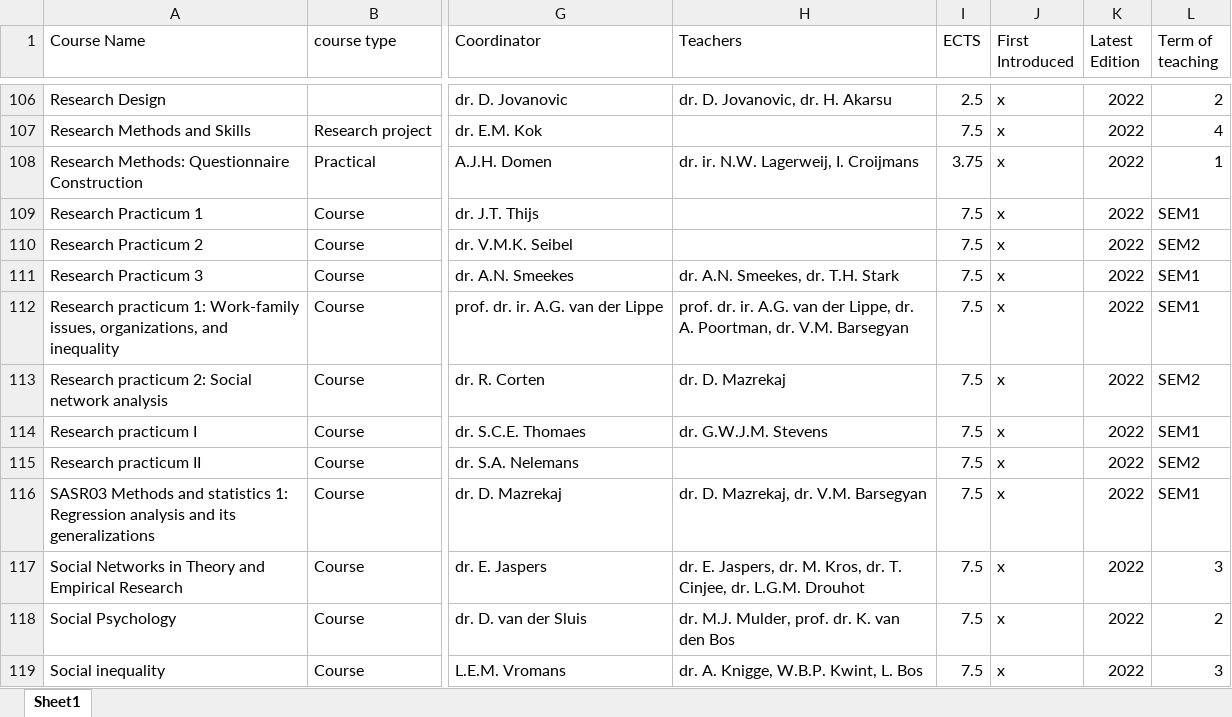
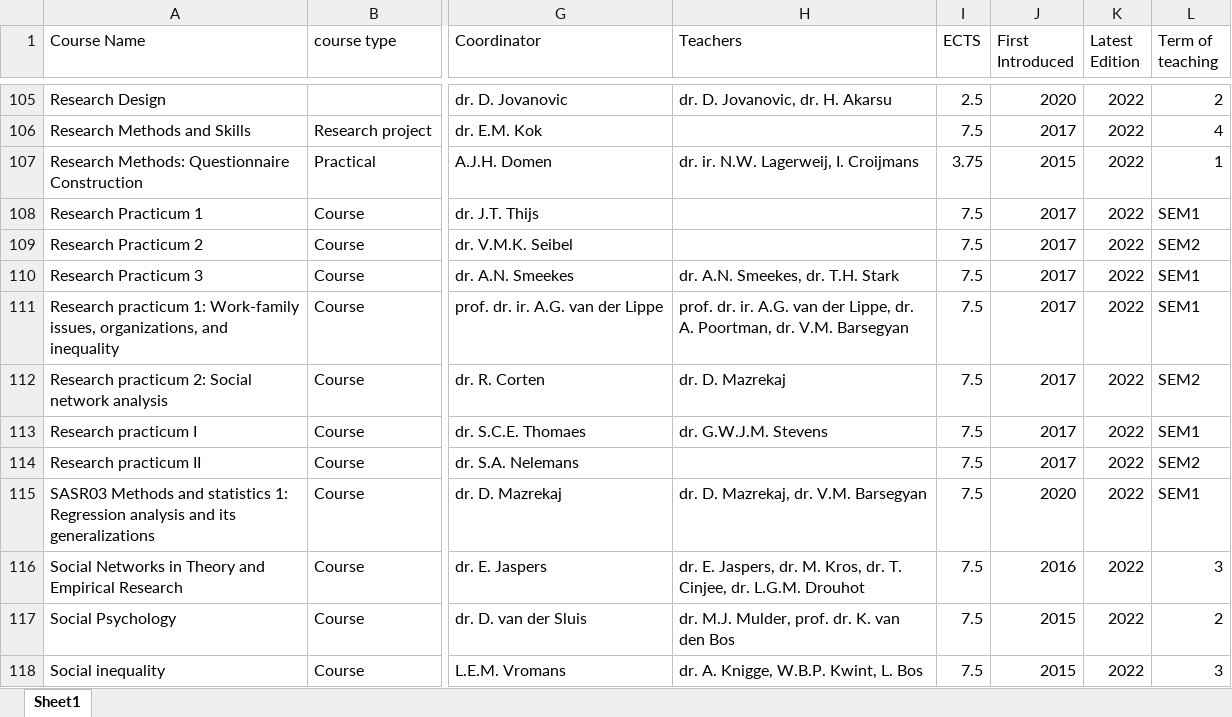
Before and after one commit to gerkovink/UU-DS-courses, an Excel workbook: Data/DS courses list.xlsx, sheet Sheet1, drawn as a sheet; only a part is shown, gaps mark what is left out; values as stored, in another font and other column widths than the file's, no borders; addresses are those after the commit; the diff covers the shown part only; the diff names each change by its address in the sheet, - before the commit and + after, or states it on an @@ line.

```diff
--- a/Data/DS courses list.xlsx (sheet Sheet1)
+++ b/Data/DS courses list.xlsx (sheet Sheet1)
-J105 (First Introduced): x
+J105 (First Introduced): 2020
-J106 (First Introduced): x
+J106 (First Introduced): 2017
-J107 (First Introduced): x
+J107 (First Introduced): 2015
-J108:J114 (First Introduced): x
+J108:J114 (First Introduced): 2017
-J115 (First Introduced): x
+J115 (First Introduced): 2020
-J116 (First Introduced): x
+J116 (First Introduced): 2016
-J117:J118 (First Introduced): x
+J117:J118 (First Introduced): 2015
```
Also changed, not shown: 1 removed row and 85 edited cells elsewhere in this sheet.
